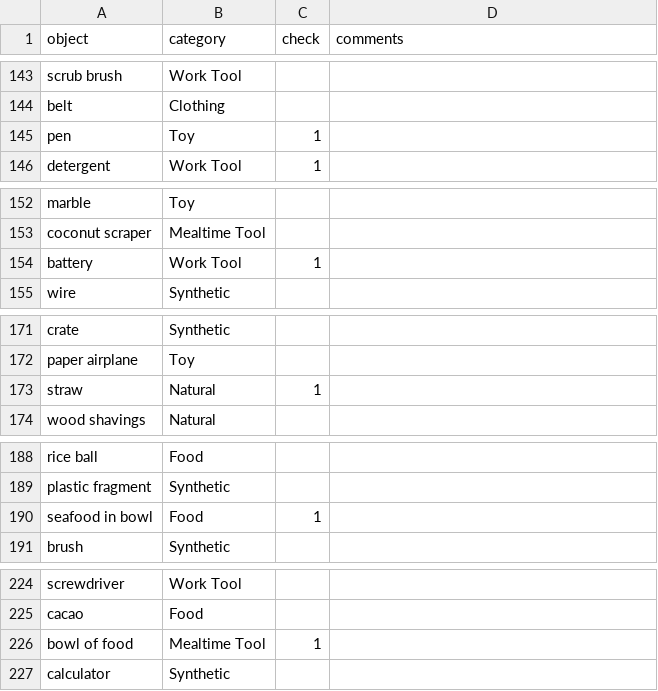
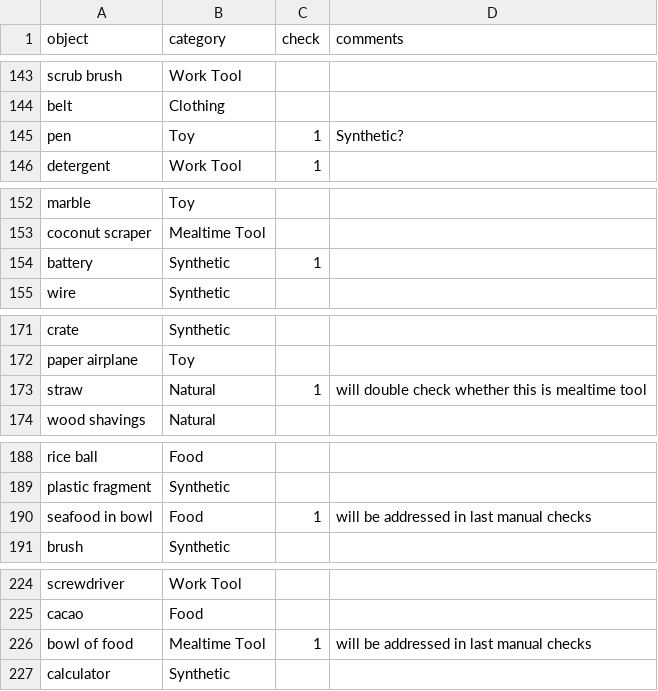
Before and after one commit to kennedycasey/daylong-object-ids, a CSV file: data/manual-checks/categories2.csv, drawn as a sheet; only a part is shown, gaps mark what is left out; the diff covers the shown part only.

```diff
--- a/data/manual-checks/categories2.csv
+++ b/data/manual-checks/categories2.csv
@@ -144,3 +144,3 @@ scrub brush,Work Tool,,
 belt,Clothing,,
-pen,Toy,1,
+pen,Toy,1,Synthetic?
 detergent,Work Tool,1,
@@ -153,3 +153,3 @@ marble,Toy,,
 coconut scraper,Mealtime Tool,,
-battery,Work Tool,1,
+battery,Synthetic,1,
 wire,Synthetic,,
@@ -172,3 +172,3 @@ crate,Synthetic,,
 paper airplane,Toy,,
-straw,Natural,1,
+straw,Natural,1,will double check whether this is mealtime tool
 wood shavings,Natural,,
@@ -189,3 +189,3 @@ rice ball,Food,,
 plastic fragment,Synthetic,,
-seafood in bowl,Food,1,
+seafood in bowl,Food,1,will be addressed in last manual checks
 brush,Synthetic,,
@@ -225,3 +225,3 @@ screwdriver,Work Tool,,
 cacao,Food,,
-bowl of food,Mealtime Tool,1,
+bowl of food,Mealtime Tool,1,will be addressed in last manual checks
 calculator,Synthetic,,
```
Also changed, not shown: 3 removed rows and 5 edited cells elsewhere in this file, data/manual-checks/labels.csv.
